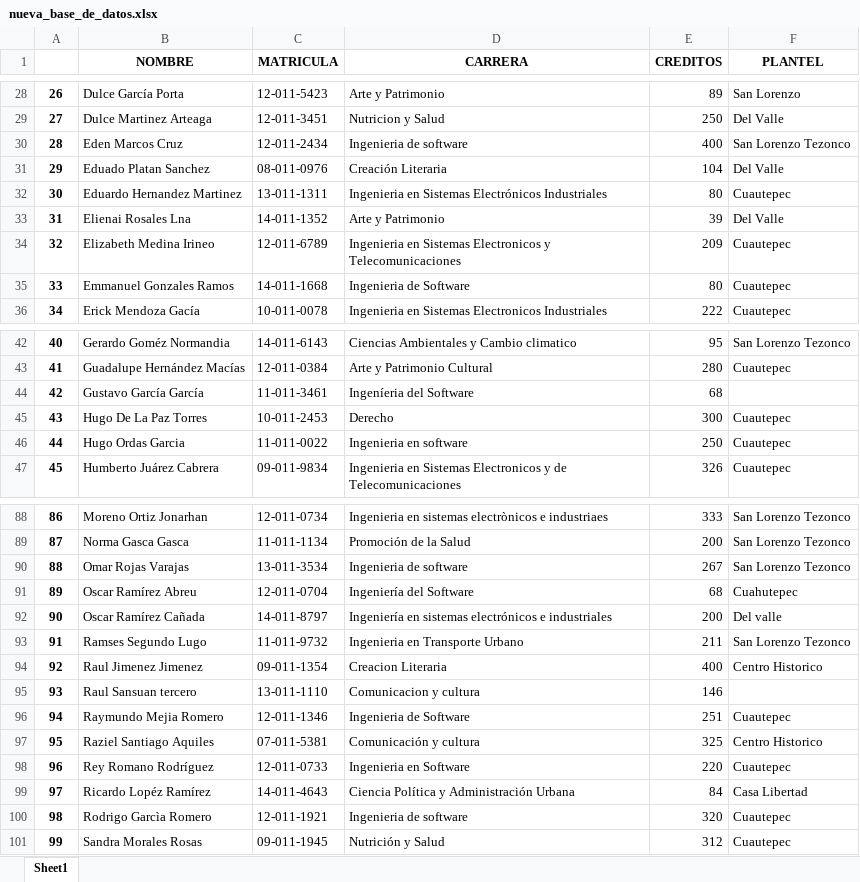
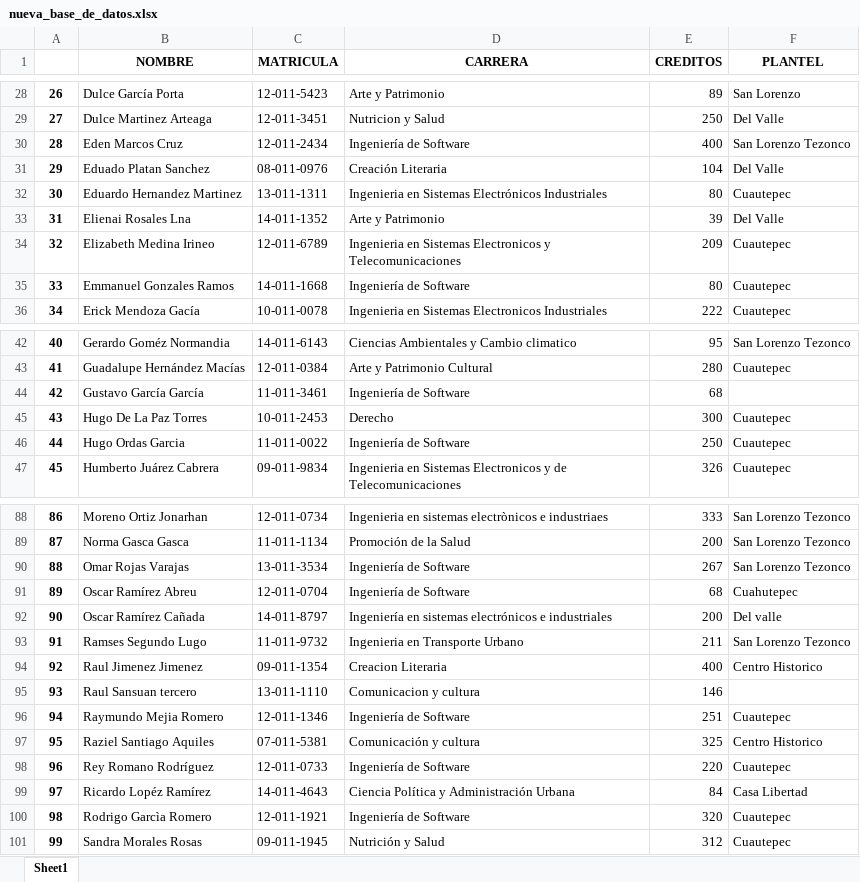
Before and after one commit to fhca/XDB2, an Excel workbook: Alumnos/nueva_base_de_datos.xlsx, sheet Sheet1, drawn as a sheet; only a part is shown, gaps mark what is left out; values as stored, in another font and other column widths than the file's, no borders; the diff covers the shown part only; the diff names each change by its address in the sheet, - before the commit and + after, or states it on an @@ line.

```diff
--- a/Alumnos/nueva_base_de_datos.xlsx (sheet Sheet1)
+++ b/Alumnos/nueva_base_de_datos.xlsx (sheet Sheet1)
-D30 (CARRERA): Ingenieria de software
+D30 (CARRERA): Ingeniería de Software
-D35 (CARRERA): Ingenieria de Software
+D35 (CARRERA): Ingeniería de Software
-D44 (CARRERA): Ingeníeria del Software
+D44 (CARRERA): Ingeniería de Software
-D46 (CARRERA): Ingenieria en software
+D46 (CARRERA): Ingeniería de Software
-D90 (CARRERA): Ingenieria de software
+D90 (CARRERA): Ingeniería de Software
-D91 (CARRERA): Ingeniería del Software
+D91 (CARRERA): Ingeniería de Software
-D96 (CARRERA): Ingenieria de Software
+D96 (CARRERA): Ingeniería de Software
-D98 (CARRERA): Ingenieria en Software
+D98 (CARRERA): Ingeniería de Software
-D100 (CARRERA): Ingenieria de software
+D100 (CARRERA): Ingeniería de Software
```
Also changed, not shown: 9 edited cells elsewhere in this sheet, 3 other files.
